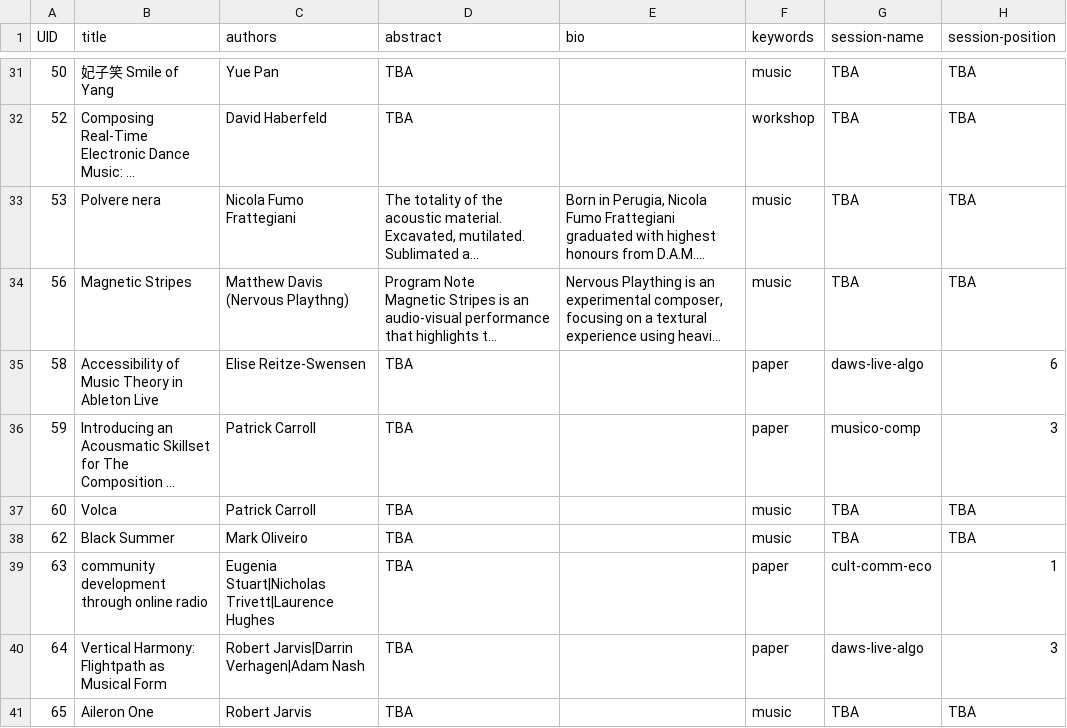
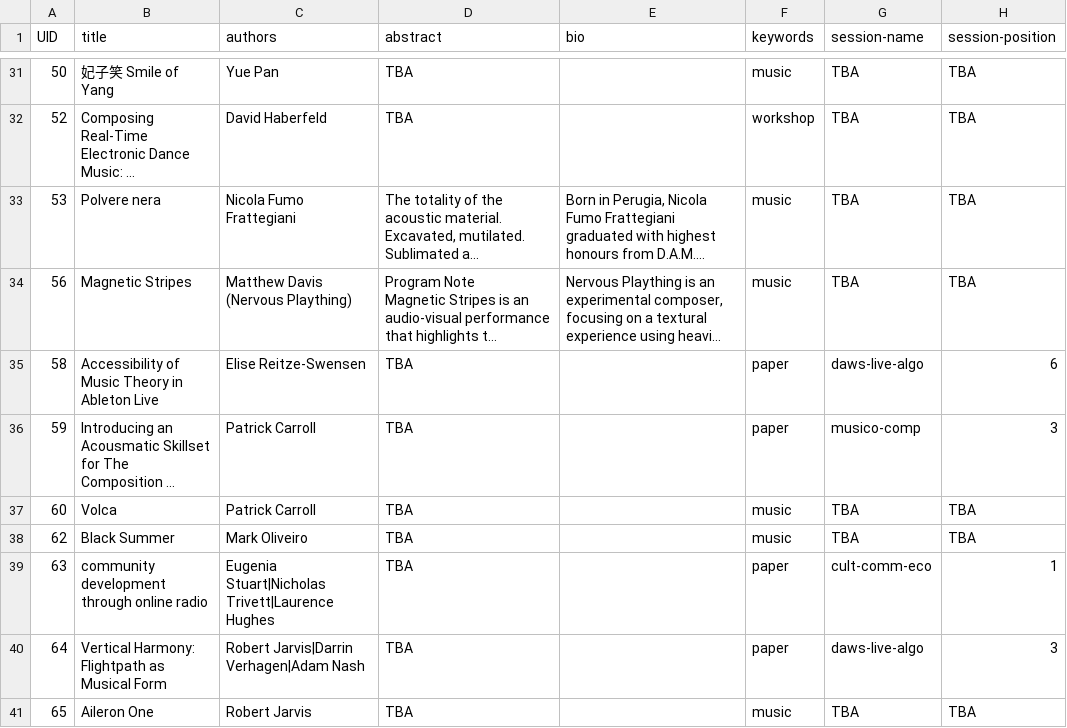
Before and after one commit to benswift/Mini-Conf, a CSV file: sitedata/papers.csv, drawn as a sheet; only a part is shown, gaps mark what is left out; long unchanged cells end in …; the diff names each change by its address in the sheet, - before the commit and + after, or states it on an @@ line.

Commit message:
fix typo in name of piece

```diff
--- a/sitedata/papers.csv
+++ b/sitedata/papers.csv
-C34 (authors): Matthew Davis (Nervous Playthng)
+C34 (authors): Matthew Davis (Nervous Plaything)
```
